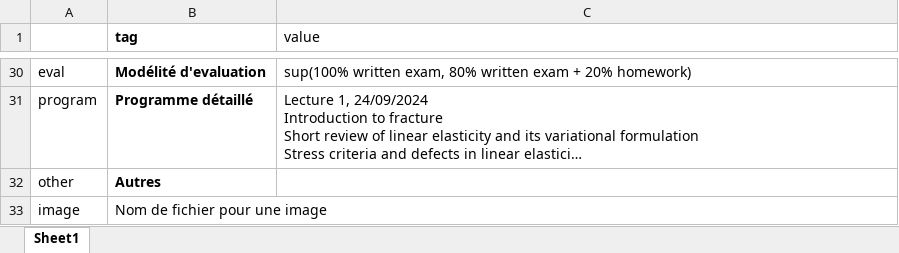
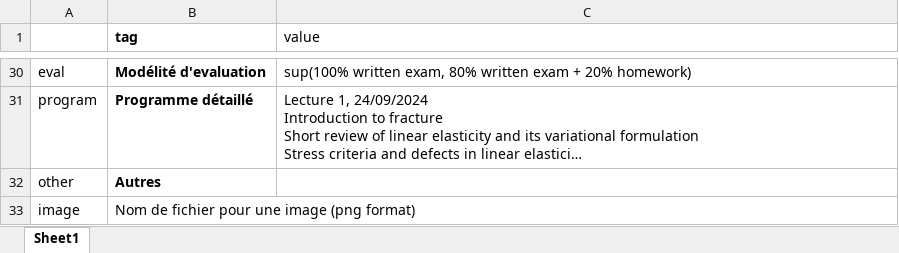
Before and after one commit to su-mecanique/master-mecanique, an Excel workbook: src/UM5MES03.xlsx, sheet Sheet1, drawn as a sheet; only a part is shown, gaps mark what is left out; long unchanged cells end in …; values as stored, in another font and other column widths than the file's, no borders; the diff names each change by its address in the sheet, - before the commit and + after, or states it on an @@ line.

```diff
--- a/src/UM5MES03.xlsx (sheet Sheet1)
+++ b/src/UM5MES03.xlsx (sheet Sheet1)
-B33 (tag): Nom de fichier pour une image
+B33 (tag): Nom de fichier pour une image (png format)
```
Also changed, not shown: src/UM5MES02.xlsx, 10 other files.
